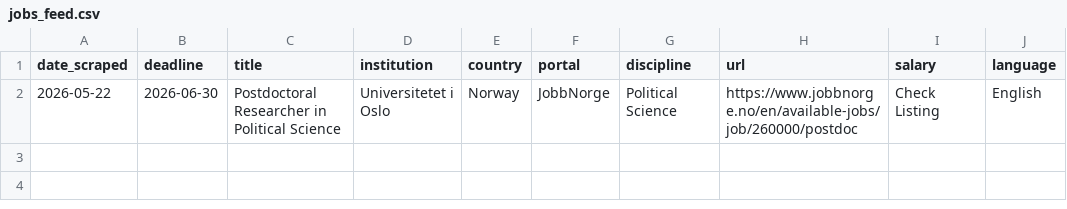
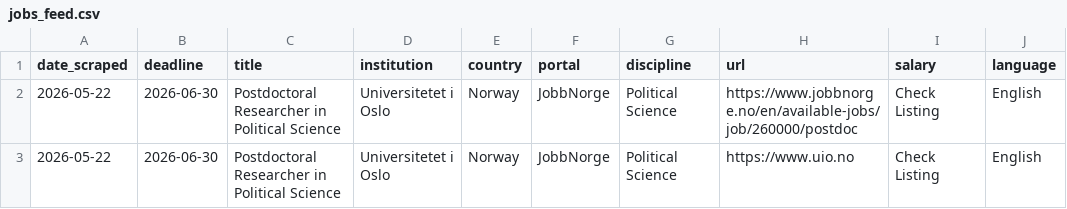
Before and after one commit to arim8926/academicjobtrackig, a CSV file: data/jobs_feed.csv, drawn as a sheet.

```diff
--- a/data/jobs_feed.csv
+++ b/data/jobs_feed.csv
@@ -2 +2,2 @@ date_scraped,deadline,title,institution,country,portal,discipline,url,salary,lan
 2026-05-22,2026-06-30,Postdoctoral Researcher in Political Science,Universitetet i Oslo,Norway,JobbNorge,Political Science,https://www.jobbnorge.no/en/available-jobs/job/260000/postdoc,Check Listing,English
+2026-05-22,2026-06-30,Postdoctoral Researcher in Political Science,Universitetet i Oslo,Norway,JobbNorge,Political Science,https://www.uio.no,Check Listing,English
```
Also changed, not shown: 1 other file.
